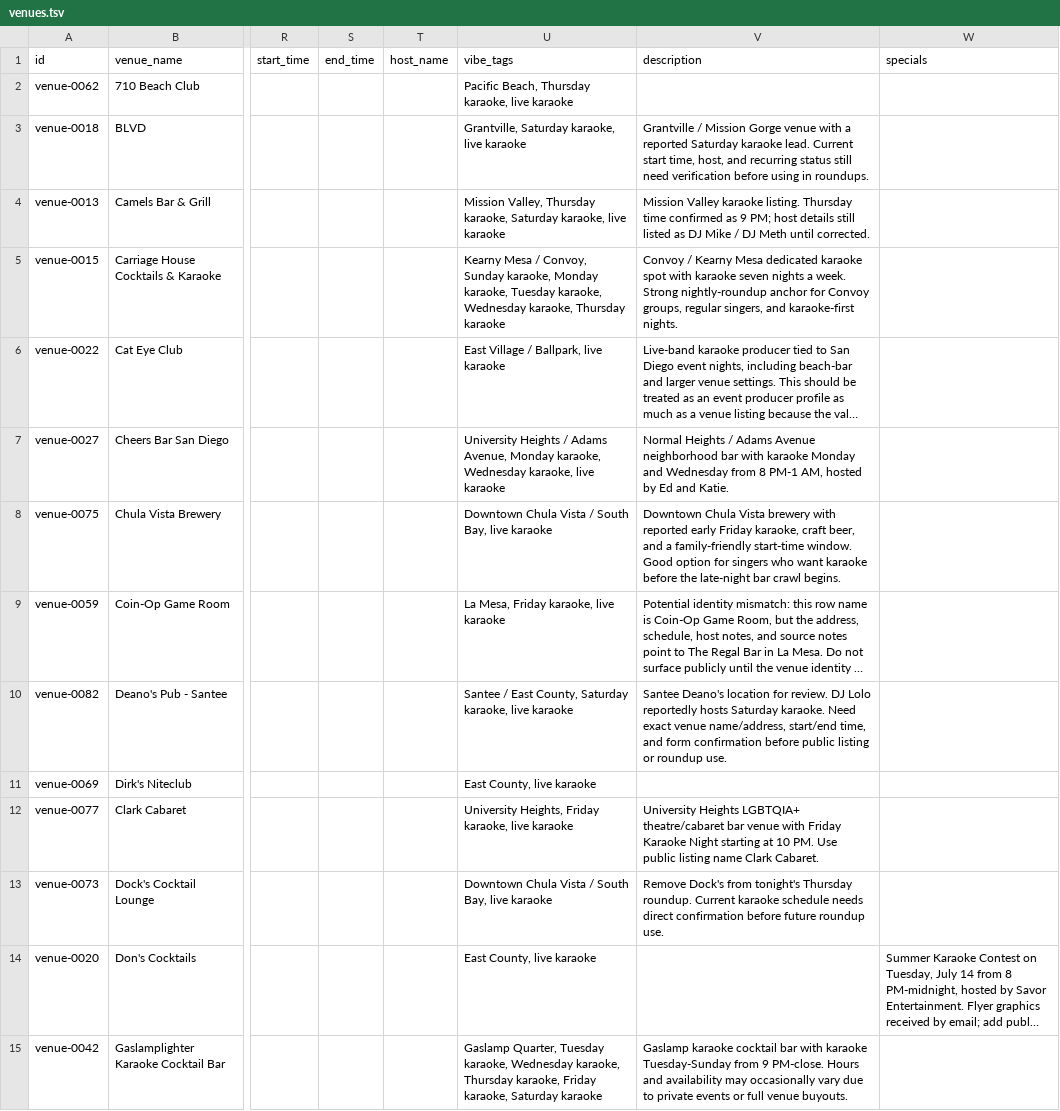
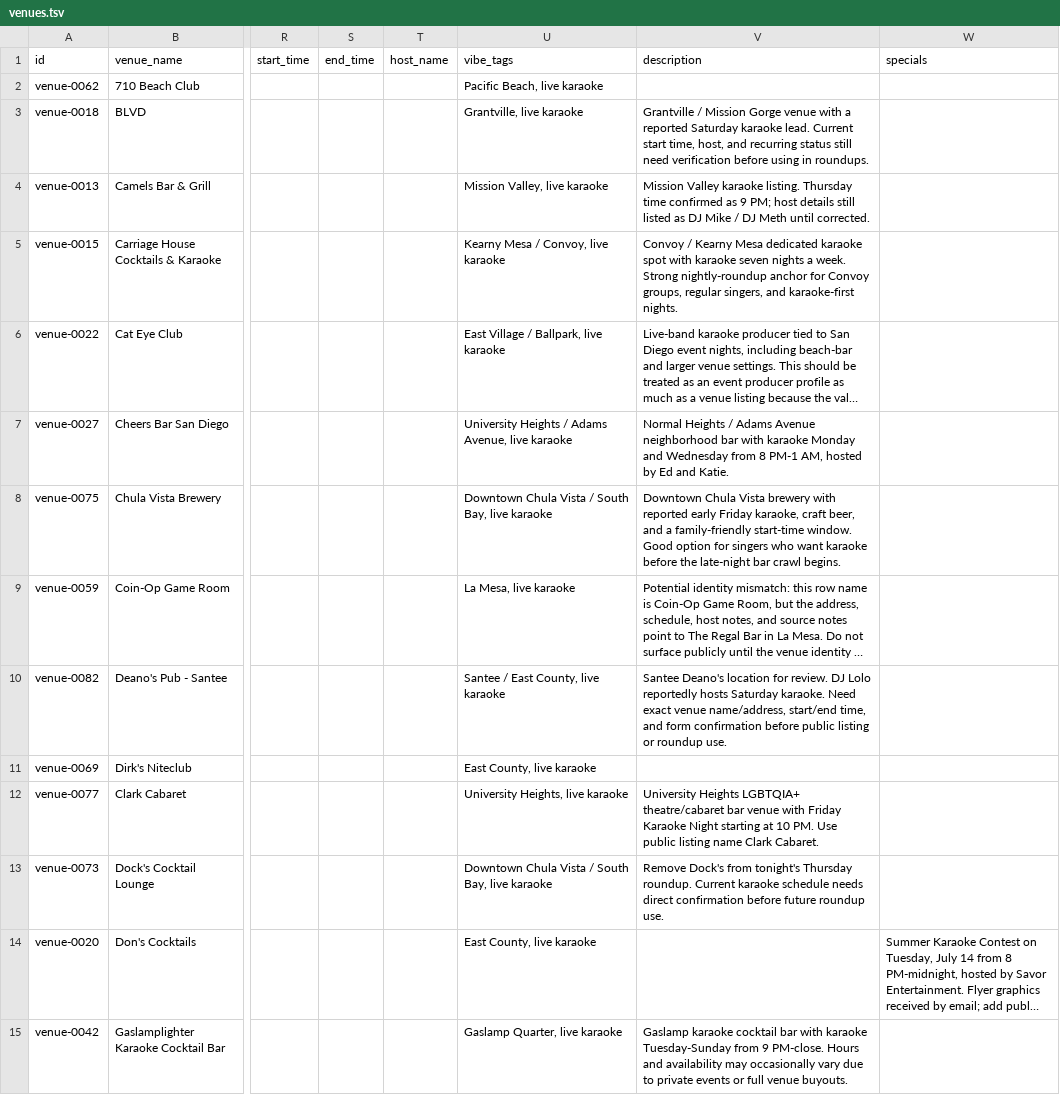
Before and after one commit to whiteinkcreates/singhub, a TSV file: public/data/venues.tsv, drawn as a sheet; only a part is shown, gaps mark what is left out; long unchanged cells end in …; the diff covers the shown part only; the diff names each change by its address in the sheet, - before the commit and + after, or states it on an @@ line.

```diff
--- a/public/data/venues.tsv
+++ b/public/data/venues.tsv
-U2 (vibe_tags): Pacific Beach, Thursday karaoke, live karaoke
+U2 (vibe_tags): Pacific Beach, live karaoke
-U3 (vibe_tags): Grantville, Saturday karaoke, live karaoke
+U3 (vibe_tags): Grantville, live karaoke
-U4 (vibe_tags): Mission Valley, Thursday karaoke, Saturday karaoke, live karaoke
+U4 (vibe_tags): Mission Valley, live karaoke
-U5 (vibe_tags): …/ Convoy, Sunday karaoke, Monday karaoke, Tuesday karaoke, Wednesday karaoke, Thursday karaoke
+U5 (vibe_tags): …/ Convoy, live karaoke
-U7 (vibe_tags): …Adams Avenue, Monday karaoke, Wednesday karaoke, live karaoke
+U7 (vibe_tags): …Adams Avenue, live karaoke
-U9 (vibe_tags): La Mesa, Friday karaoke, live karaoke
+U9 (vibe_tags): La Mesa, live karaoke
-U10 (vibe_tags): Santee / East County, Saturday karaoke, live karaoke
+U10 (vibe_tags): Santee / East County, live karaoke
-U12 (vibe_tags): University Heights, Friday karaoke, live karaoke
+U12 (vibe_tags): University Heights, live karaoke
-U15 (vibe_tags): Gaslamp Quarter, Tuesday karaoke, Wednesday karaoke, Thursday karaoke, Friday karaoke, Saturday karaoke
+U15 (vibe_tags): Gaslamp Quarter, live karaoke
```
Also changed, not shown: 29 edited cells elsewhere in this file, 1 other file.
